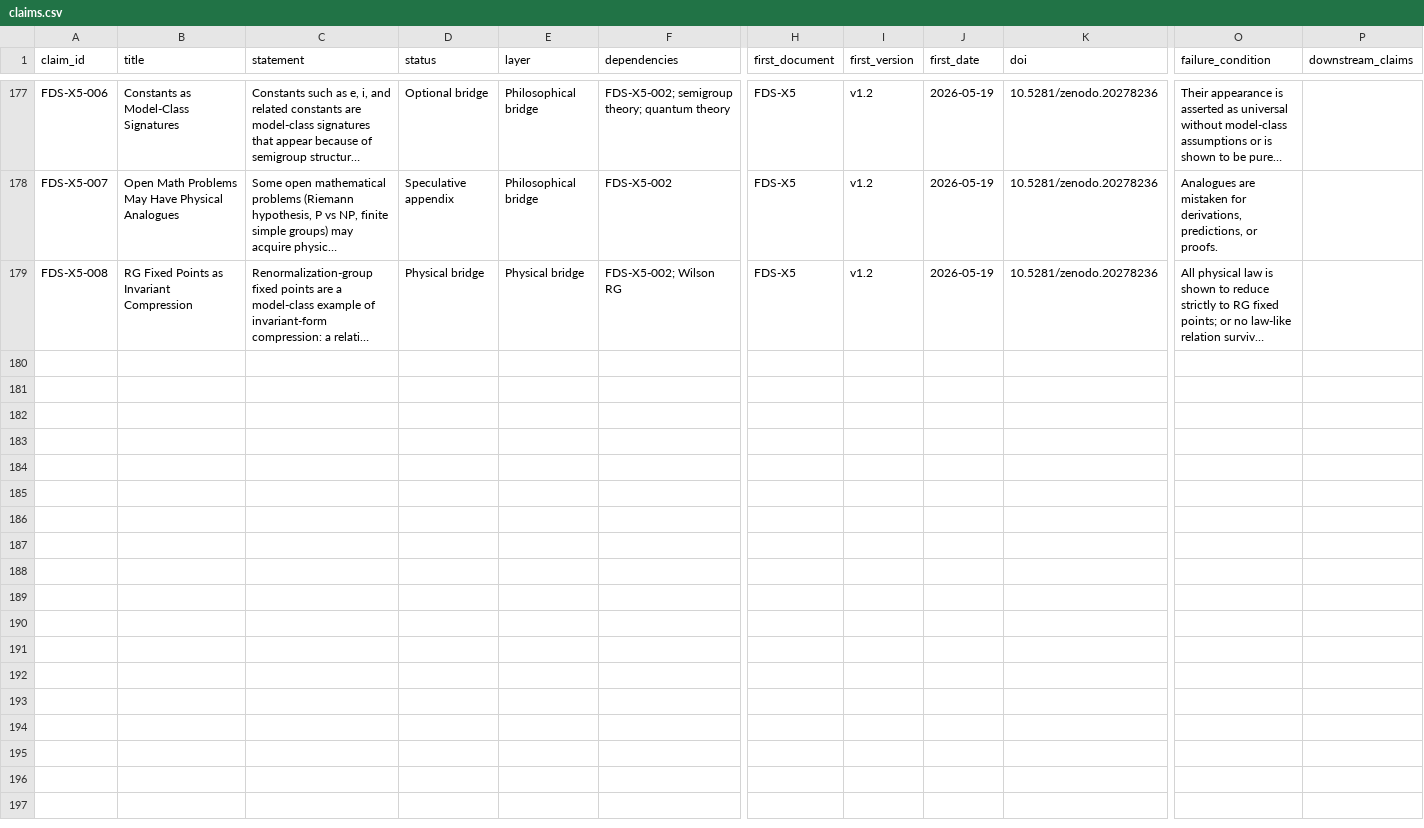
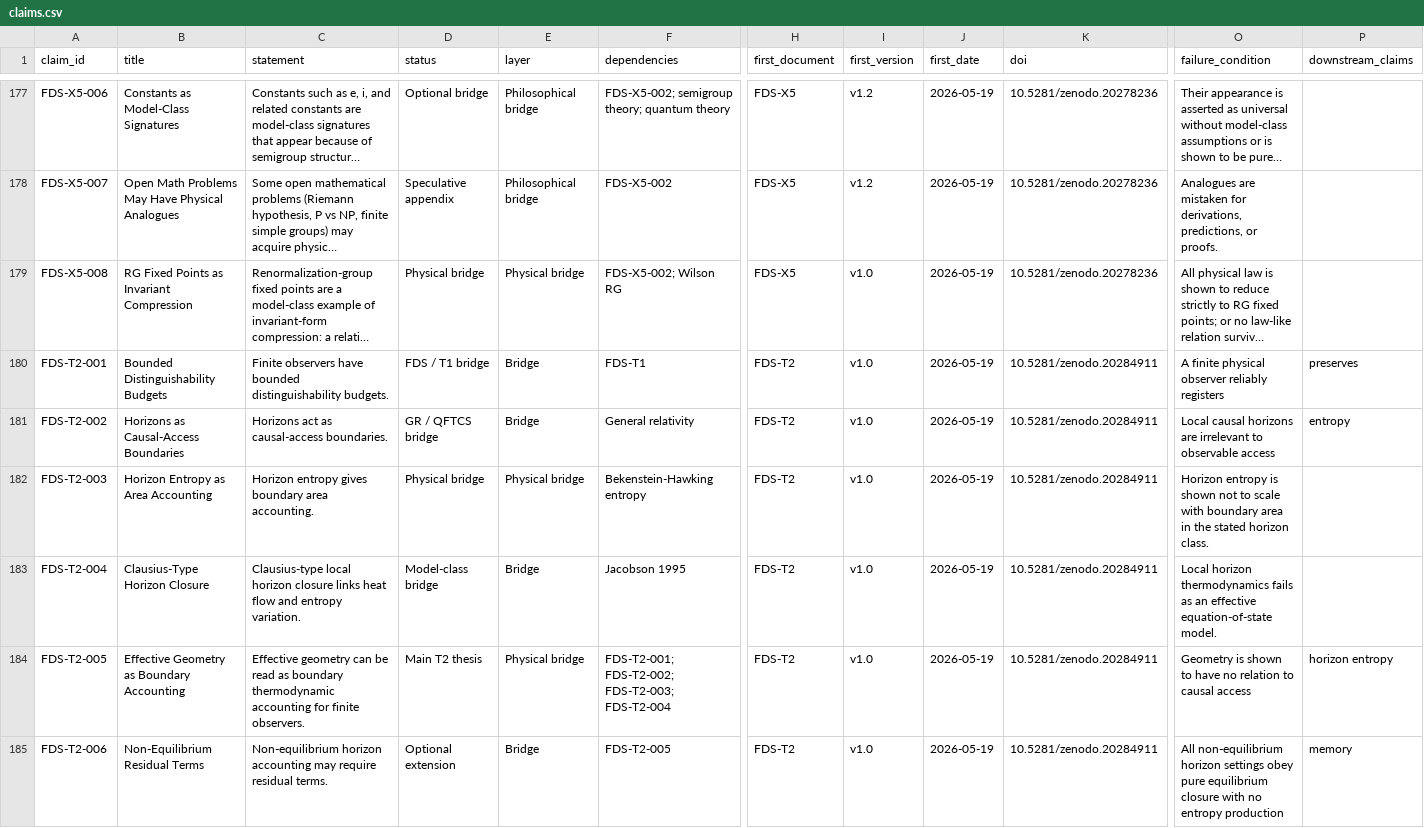
Before and after one commit to yiningwu-research/Distinction-Theory, a CSV file: claims/claims.csv, drawn as a sheet; only a part is shown, gaps mark what is left out; long unchanged cells end in …; rows hold the shown columns only; the diff covers the shown part only; the diff names each change by its address in the sheet, - before the commit and + after, or states it on an @@ line.

Commit message:
feat: add T2 and Q1 to CLAIM_LEDGER, FAILURE_REGISTRY, claims.yaml, claims.csv

```diff
--- a/claims/claims.csv
+++ b/claims/claims.csv
-I179 (first_version): v1.2
+I179 (first_version): v1.0
+row 180: FDS-T2-001 | Bounded Distinguishability Budgets | Finite observers have bounded distinguishability budgets. | FDS / T1 bridge | Bridge | FDS-T1 | FDS-T2 | v1.0 | 2026-05-19 | 10.5281/zenodo.20284911 | A finite physical observer reliably registers | preserves
+row 181: FDS-T2-002 | Horizons as Causal-Access Boundaries | Horizons act as causal-access boundaries. | GR / QFTCS bridge | Bridge | General relativity | FDS-T2 | v1.0 | 2026-05-19 | 10.5281/zenodo.20284911 | Local causal horizons are irrelevant to observable access | entropy
+row 182: FDS-T2-003 | Horizon Entropy as Area Accounting | Horizon entropy gives boundary area accounting. | Physical bridge | Physical bridge | Bekenstein-Hawking entropy | FDS-T2 | v1.0 | 2026-05-19 | 10.5281/zenodo.20284911 | Horizon entropy is shown not to scale with boundary area in the stated horizon class.
+row 183: FDS-T2-004 | Clausius-Type Horizon Closure | Clausius-type local horizon closure links heat flow and entropy variation. | Model-class bridge | Bridge | Jacobson 1995 | FDS-T2 | v1.0 | 2026-05-19 | 10.5281/zenodo.20284911 | Local horizon thermodynamics fails as an effective equation-of-state model.
+row 184: FDS-T2-005 | Effective Geometry as Boundary Accounting | Effective geometry can be read as boundary thermodynamic accounting for finite observers. | Main T2 thesis | Physical bridge | FDS-T2-001; FDS-T2-002; FDS-T2-003; FDS-T2-004 | FDS-T2 | v1.0 | 2026-05-19 | 10.5281/zenodo.20284911 | Geometry is shown to have no relation to causal access | horizon entropy
+row 185: FDS-T2-006 | Non-Equilibrium Residual Terms | Non-equilibrium horizon accounting may require residual terms. | Optional extension | Bridge | FDS-T2-005 | FDS-T2 | v1.0 | 2026-05-19 | 10.5281/zenodo.20284911 | All non-equilibrium horizon settings obey pure equilibrium closure with no entropy production | memory
```
Also changed, not shown: 7 added rows elsewhere in this file, 3 other files.
